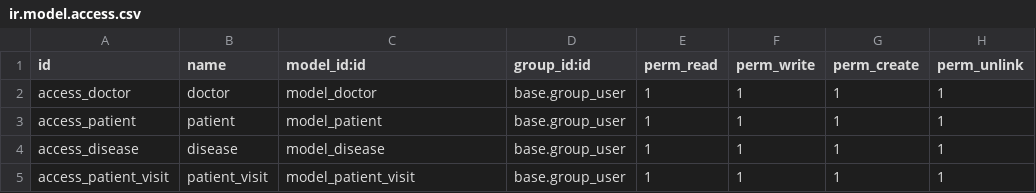
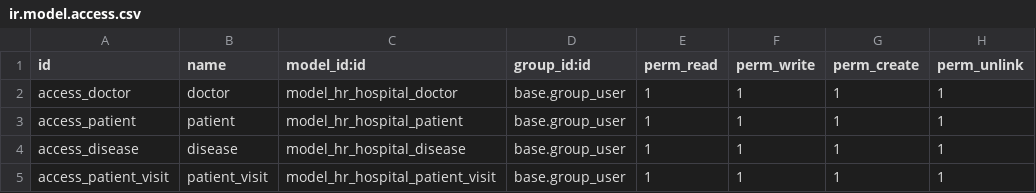
Before and after one commit to SergMagpie/study, a CSV file: hr_hospital/security/ir.model.access.csv, drawn as a sheet.

```diff
--- a/hr_hospital/security/ir.model.access.csv
+++ b/hr_hospital/security/ir.model.access.csv
@@ -1,5 +1,5 @@
 id,name,model_id:id,group_id:id,perm_read,perm_write,perm_create,perm_unlink
-access_doctor,doctor,model_doctor,base.group_user,1,1,1,1
-access_patient,patient,model_patient,base.group_user,1,1,1,1
-access_disease,disease,model_disease,base.group_user,1,1,1,1
-access_patient_visit,patient_visit,model_patient_visit,base.group_user,1,1,1,1
+access_doctor,doctor,model_hr_hospital_doctor,base.group_user,1,1,1,1
+access_patient,patient,model_hr_hospital_patient,base.group_user,1,1,1,1
+access_disease,disease,model_hr_hospital_disease,base.group_user,1,1,1,1
+access_patient_visit,patient_visit,model_hr_hospital_patient_visit,base.group_user,1,1,1,1
```
Also changed, not shown: 11 other files.
